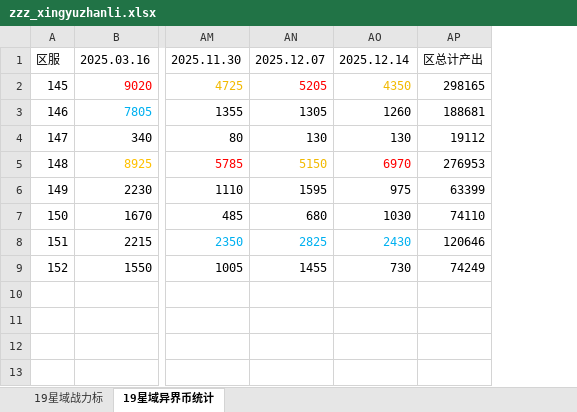
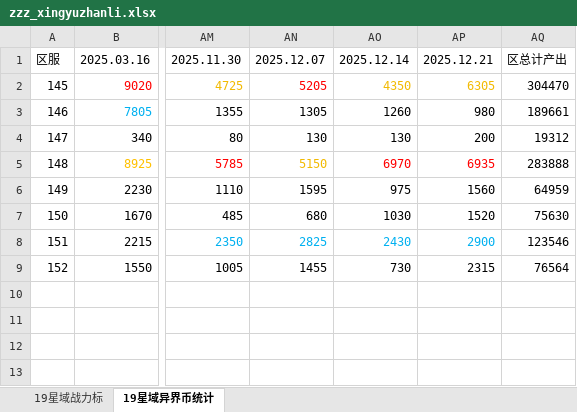
Before and after one commit to XTsuola/keyuanWeb, an Excel workbook: src/utils/sxsyzlzq/zzz_xingyuzhanli.xlsx, sheet 19星域异界币统计, drawn as a sheet; only a part is shown, gaps mark what is left out; values as stored, in another font and other column widths than the file's, no borders; removed rows and columns are numbered as before the commit, all else as after; the diff names each change by its address in the sheet, - before the commit and + after, or states it on an @@ line.

```diff
--- a/src/utils/sxsyzlzq/zzz_xingyuzhanli.xlsx (sheet 19星域异界币统计)
+++ b/src/utils/sxsyzlzq/zzz_xingyuzhanli.xlsx (sheet 19星域异界币统计)
-column AP, rows 1-9: 区总计产出 | 298165 | 188681 | 19112 | 276953 | 63399 | 74110 | 120646 | 74249
+column AP, rows 1-9: 2025.12.21 | 6305 | 980 | 200 | 6935 | 1560 | 1520 | 2900 | 2315
+column AQ, rows 1-9: 区总计产出 | 304470 | 189661 | 19312 | 283888 | 64959 | 75630 | 123546 | 76564
```
Also changed, not shown: src/utils/sxsyzlzq/friends/jiaoshou/zz_js_level.xlsx, src/utils/sxsyzlzq/friends/xingkong/zz_xk_level.xlsx, 20 other files.
